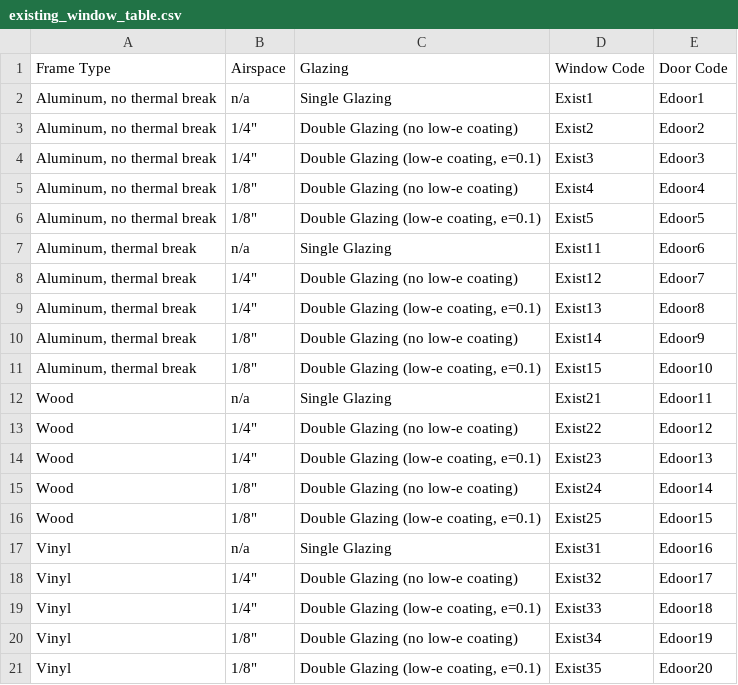
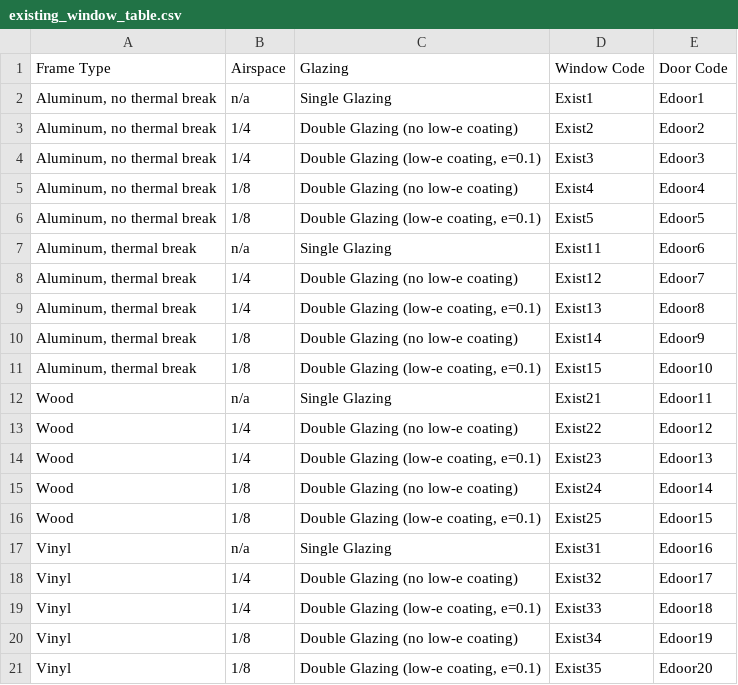
Before and after one commit to AidanMckibben/1.2, a CSV file: existing_window_table.csv, drawn as a sheet.

```diff
--- a/existing_window_table.csv
+++ b/existing_window_table.csv
@@ -2,20 +2,20 @@
 "Aluminum, no thermal break",n/a,Single Glazing,Exist1,Edoor1
-"Aluminum, no thermal break","1/4""",Double Glazing (no low-e coating),Exist2,Edoor2
-"Aluminum, no thermal break","1/4""","Double Glazing (low-e coating, e=0.1)",Exist3,Edoor3
-"Aluminum, no thermal break","1/8""",Double Glazing (no low-e coating),Exist4,Edoor4
-"Aluminum, no thermal break","1/8""","Double Glazing (low-e coating, e=0.1)",Exist5,Edoor5
+"Aluminum, no thermal break", 1/4,Double Glazing (no low-e coating),Exist2,Edoor2
+"Aluminum, no thermal break", 1/4,"Double Glazing (low-e coating, e=0.1)",Exist3,Edoor3
+"Aluminum, no thermal break", 1/8,Double Glazing (no low-e coating),Exist4,Edoor4
+"Aluminum, no thermal break", 1/8,"Double Glazing (low-e coating, e=0.1)",Exist5,Edoor5
 "Aluminum, thermal break",n/a,Single Glazing,Exist11,Edoor6
-"Aluminum, thermal break","1/4""",Double Glazing (no low-e coating),Exist12,Edoor7
-"Aluminum, thermal break","1/4""","Double Glazing (low-e coating, e=0.1)",Exist13,Edoor8
-"Aluminum, thermal break","1/8""",Double Glazing (no low-e coating),Exist14,Edoor9
-"Aluminum, thermal break","1/8""","Double Glazing (low-e coating, e=0.1)",Exist15,Edoor10
+"Aluminum, thermal break", 1/4,Double Glazing (no low-e coating),Exist12,Edoor7
+"Aluminum, thermal break", 1/4,"Double Glazing (low-e coating, e=0.1)",Exist13,Edoor8
+"Aluminum, thermal break", 1/8,Double Glazing (no low-e coating),Exist14,Edoor9
+"Aluminum, thermal break", 1/8,"Double Glazing (low-e coating, e=0.1)",Exist15,Edoor10
 Wood,n/a,Single Glazing,Exist21,Edoor11
-Wood,"1/4""",Double Glazing (no low-e coating),Exist22,Edoor12
-Wood,"1/4""","Double Glazing (low-e coating, e=0.1)",Exist23,Edoor13
-Wood,"1/8""",Double Glazing (no low-e coating),Exist24,Edoor14
-Wood,"1/8""","Double Glazing (low-e coating, e=0.1)",Exist25,Edoor15
+Wood, 1/4,Double Glazing (no low-e coating),Exist22,Edoor12
+Wood, 1/4,"Double Glazing (low-e coating, e=0.1)",Exist23,Edoor13
+Wood, 1/8,Double Glazing (no low-e coating),Exist24,Edoor14
+Wood, 1/8,"Double Glazing (low-e coating, e=0.1)",Exist25,Edoor15
 Vinyl,n/a,Single Glazing,Exist31,Edoor16
-Vinyl,"1/4""",Double Glazing (no low-e coating),Exist32,Edoor17
-Vinyl,"1/4""","Double Glazing (low-e coating, e=0.1)",Exist33,Edoor18
-Vinyl,"1/8""",Double Glazing (no low-e coating),Exist34,Edoor19
-Vinyl,"1/8""","Double Glazing (low-e coating, e=0.1)",Exist35,Edoor20
+Vinyl, 1/4,Double Glazing (no low-e coating),Exist32,Edoor17
+Vinyl, 1/4,"Double Glazing (low-e coating, e=0.1)",Exist33,Edoor18
+Vinyl, 1/8,Double Glazing (no low-e coating),Exist34,Edoor19
+Vinyl, 1/8,"Double Glazing (low-e coating, e=0.1)",Exist35,Edoor20
```
Also changed, not shown: wall_rvalue_table.csv, 7 other files.
